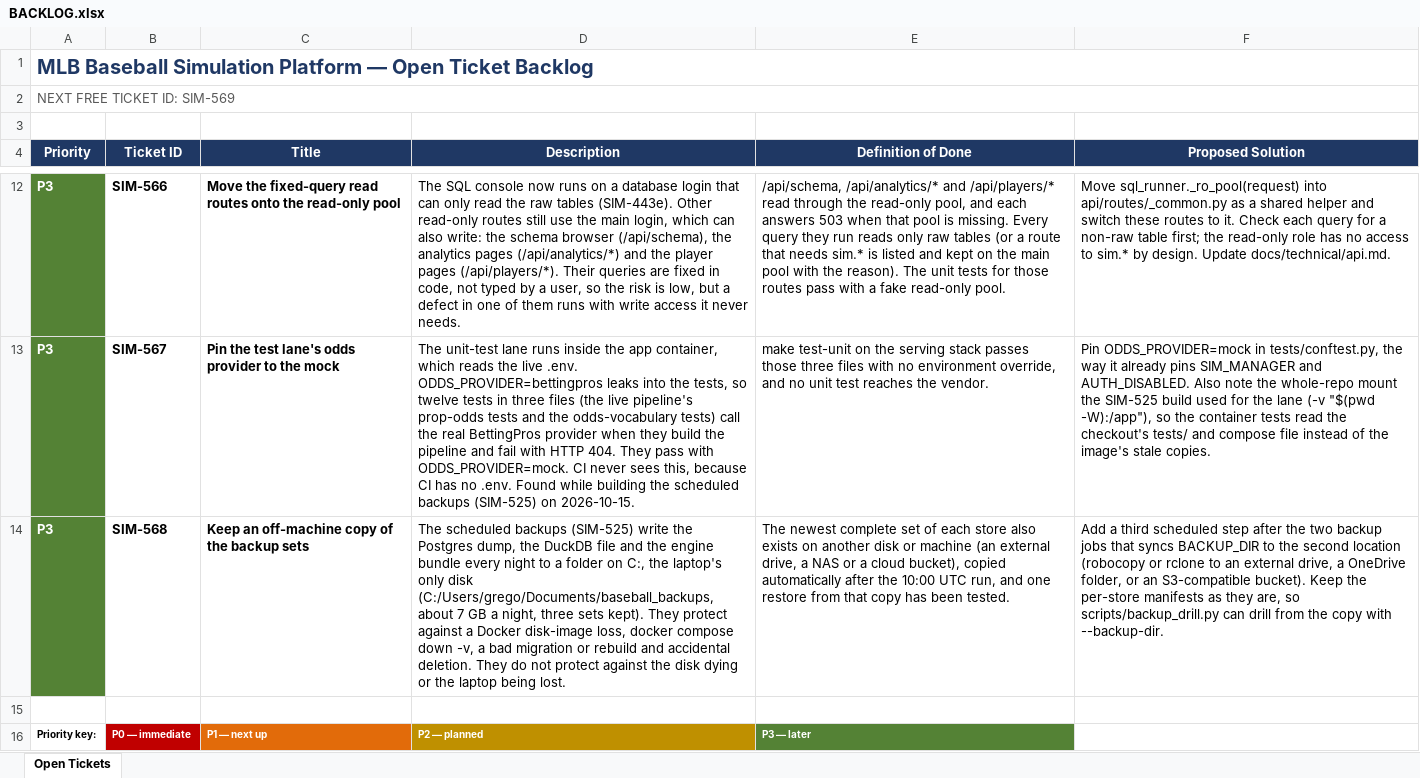
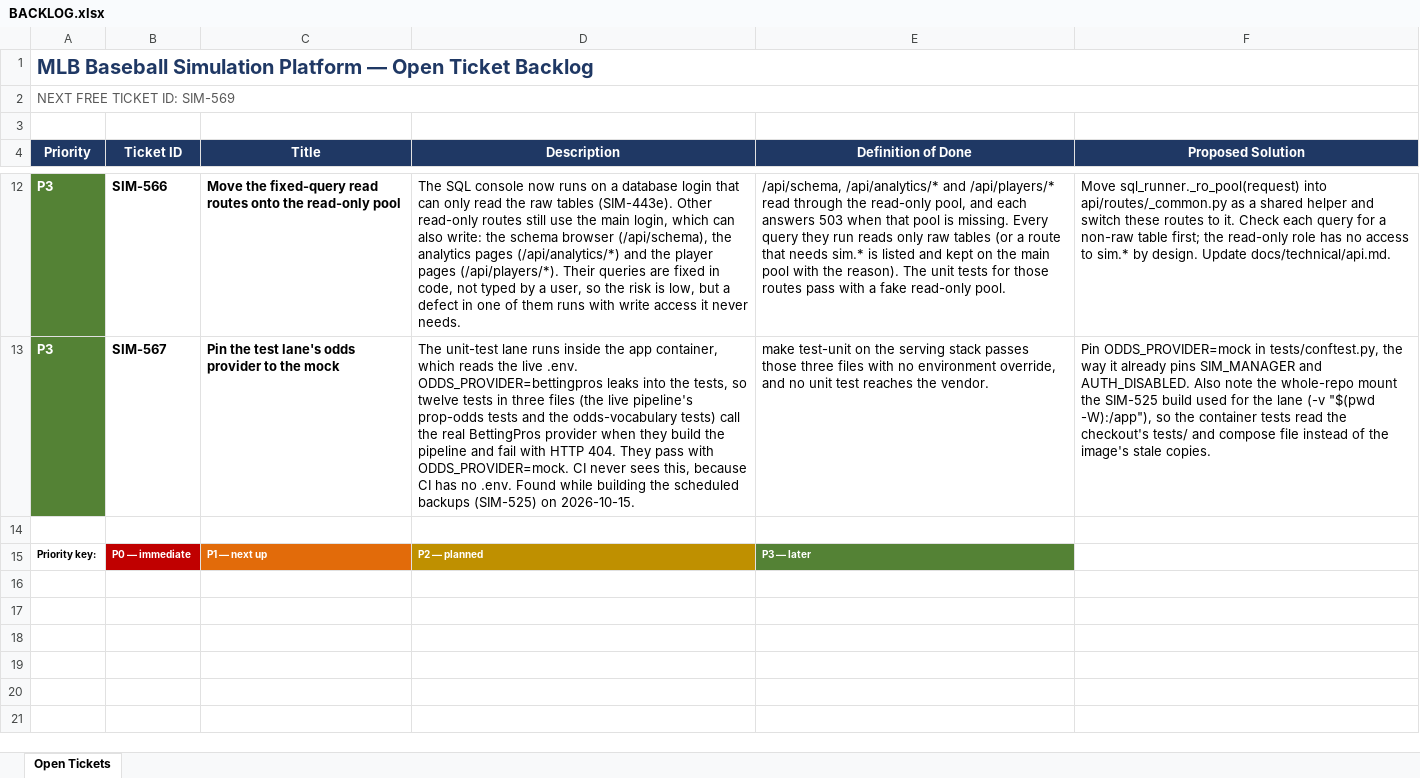
Before and after one commit to gmelick/baseball_simulator_v2, an Excel workbook: BACKLOG.xlsx, sheet Open Tickets, drawn as a sheet; only a part is shown, gaps mark what is left out; values as stored, in another font and other column widths than the file's, no borders; table styles not drawn; the diff names each change by its address in the sheet, - before the commit and + after, or states it on an @@ line.

```diff
--- a/BACKLOG.xlsx (sheet Open Tickets)
+++ b/BACKLOG.xlsx (sheet Open Tickets)
-row 14: P3 | SIM-568 | Keep an off-machine copy of the backup sets | The scheduled backups (SIM-525) write the Postgres dump, the DuckDB file and the engine bundle every night to a folder on C:, the laptop's only disk (C:/Users/grego/Documents/baseball_backups, about 7 GB a night, three sets kept). They protect against a Docker disk-image loss, docker compose down -v, a bad migration or rebuild and accidental deletion. They do not protect against the disk dying or the laptop being lost. | The newest complete set of each store also exists on another disk or machine (an external drive, a NAS or a cloud bucket), copied automatically after the 10:00 UTC run, and one restore from that copy has been tested. | Add a third scheduled step after the two backup jobs that syncs BACKUP_DIR to the second location (robocopy or rclone to an external drive, a OneDrive folder, or an S3-compatible bucket). Keep the per-store manifests as they are, so scripts/backup_drill.py can drill from the copy with --backup-dir.
```
Also changed, not shown: 31 other files.
